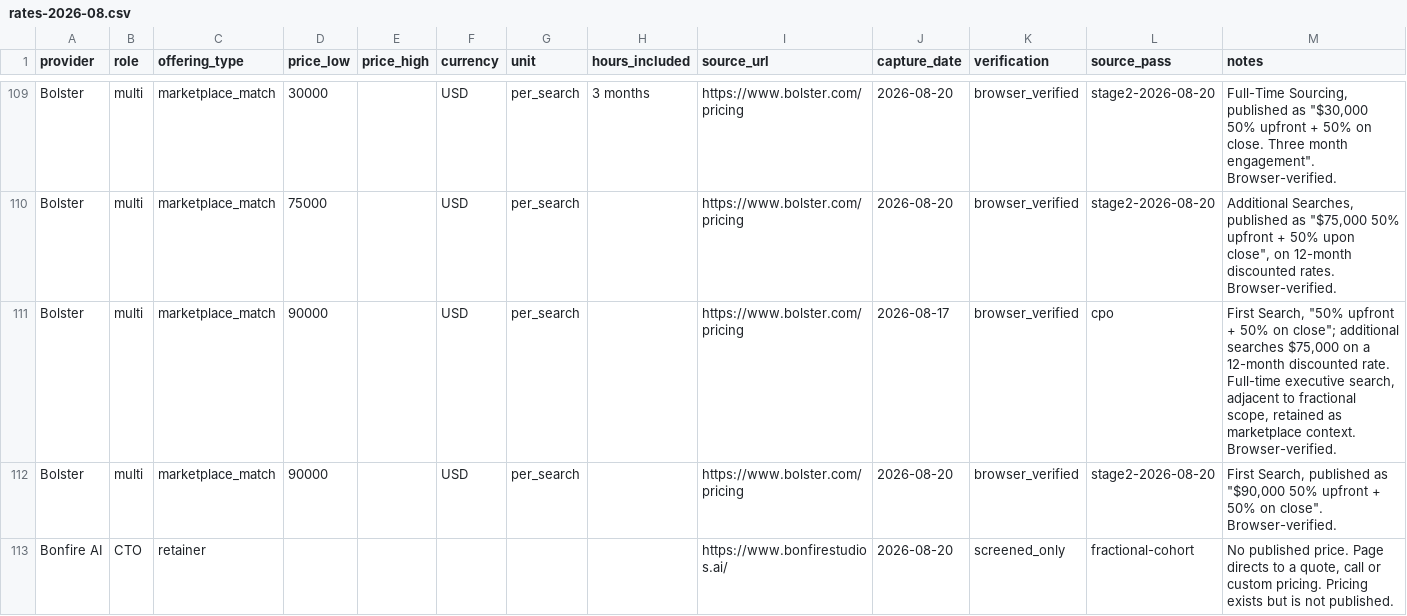
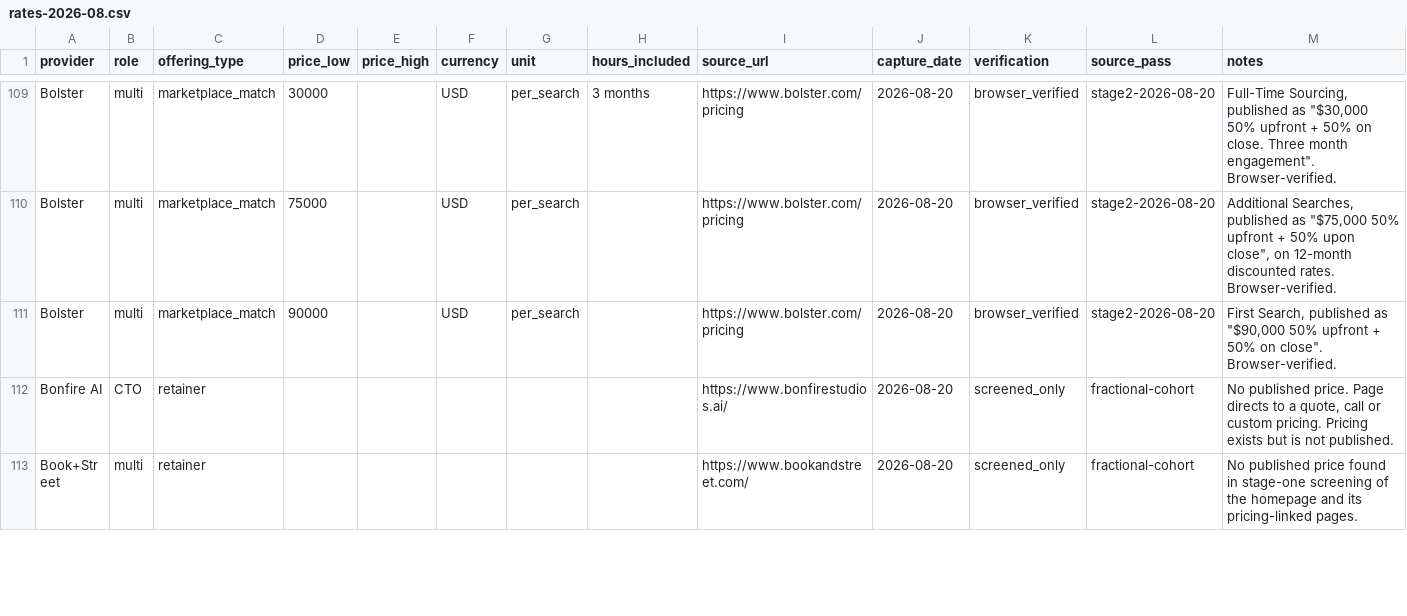
Before and after one commit to neo132io/fractional-rates-index, a CSV file: data/rates-2026-08.csv, drawn as a sheet; only a part is shown, gaps mark what is left out; the shorter side is filled out with more unchanged rows; the diff covers the shown part only.

Commit message:
Drop three rows superseded by the browser pass
The regex that classifies verification status treated any price ending
in ",999" or equal to "999" as HTTP status 999, so three rows carrying a
real price were labelled blocked instead of fetch_only. That label is
what the stage-two sweep matched on, so those rows survived it and then
duplicated the figures the browser pass had just confirmed.

All three are removed in favour of the browser-confirmed row for the same
provider, price and unit. No unconfirmed price remains: every priced row
in the dataset is now browser_verified or first_party.

Row count 849 to 846; the null share moves to 76.5%. No band, median or
provider count changes, because the dropped rows duplicated figures that
are still present.

The remaining blocked rows are genuine: HTTP 403 and 404 responses with
no price, which stay distinct from "publishes no price".

```diff
--- a/data/rates-2026-08.csv
+++ b/data/rates-2026-08.csv
@@ -110,3 +110,2 @@ Bolster,multi,marketplace_match,30000,,USD,per_search,3 months,https://www.bolst
 Bolster,multi,marketplace_match,75000,,USD,per_search,,https://www.bolster.com/pricing,2026-08-20,browser_verified,stage2-2026-08-20,"Additional Searches, published as ""$75,000 50% upfront + 50% upon close"", on 12-month discounted rates. Browser-verified."
-Bolster,multi,marketplace_match,90000,,USD,per_search,,https://www.bolster.com/pricing,2026-08-17,browser_verified,cpo,"First Search, ""50% upfront + 50% on close""; additional searches $75,000 on a 12-month discounted rate. Full-time executive search, adjacent to fractional scope, retained as marketplace context. Browser-verified."
 Bolster,multi,marketplace_match,90000,,USD,per_search,,https://www.bolster.com/pricing,2026-08-20,browser_verified,stage2-2026-08-20,"First Search, published as ""$90,000 50% upfront + 50% on close"". Browser-verified."
```
Also changed, not shown: 2 removed rows elsewhere in this file, 3 other files.
